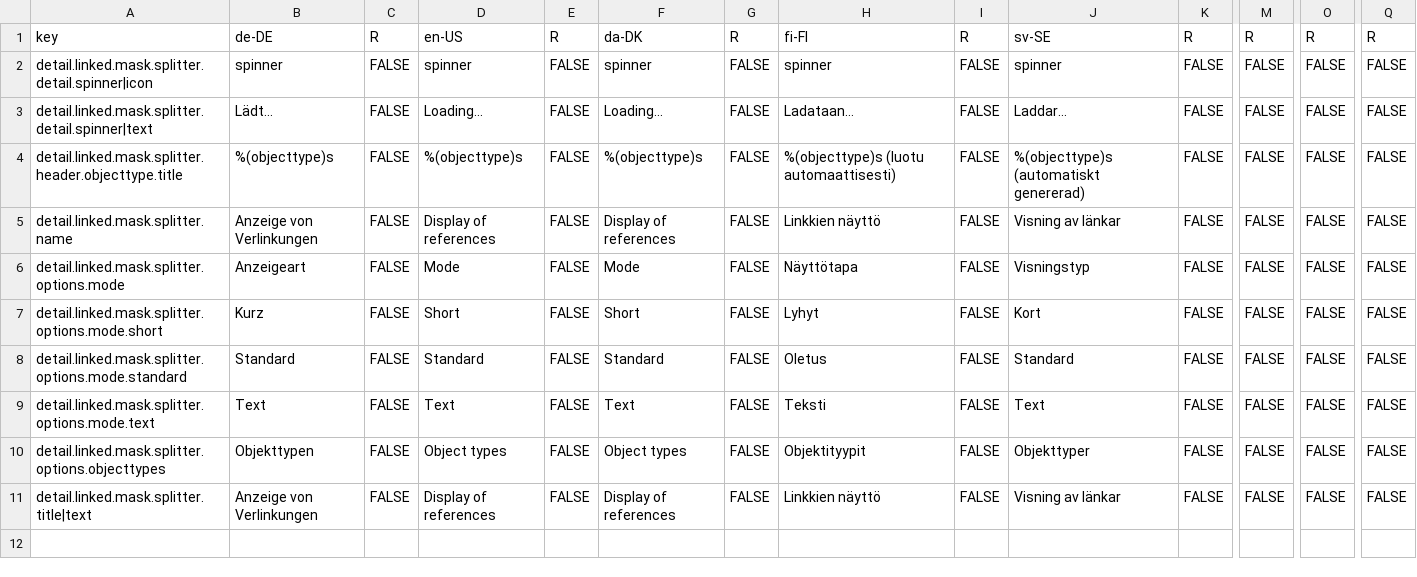
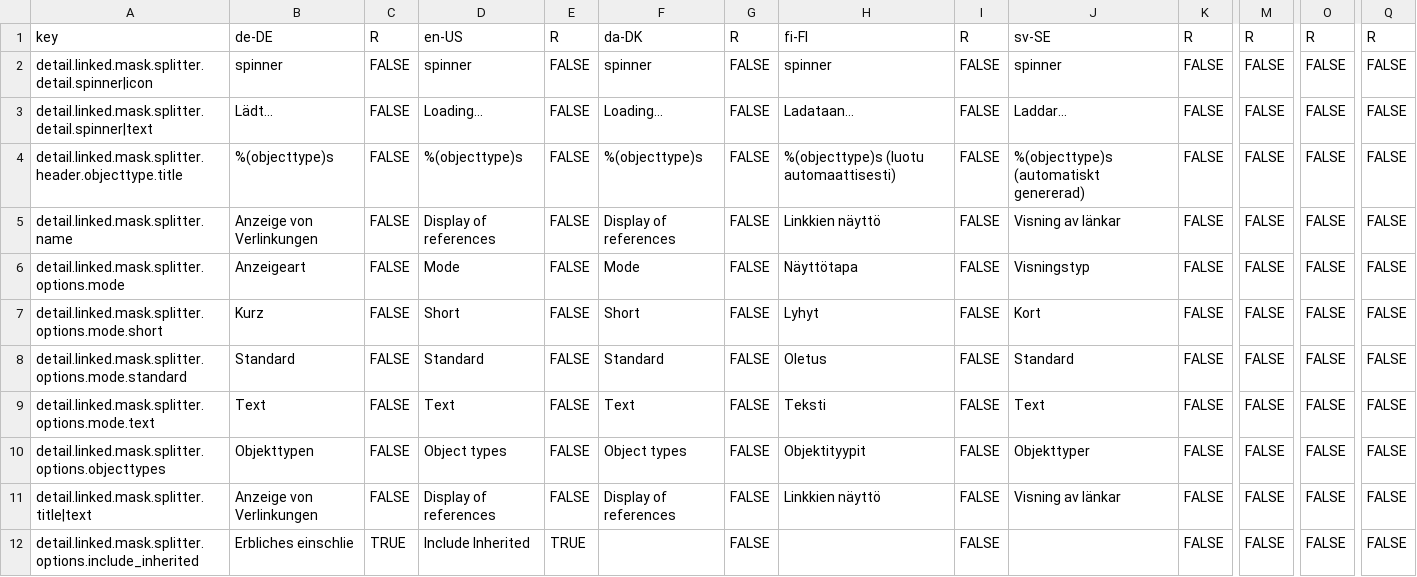
Before and after one commit to programmfabrik/easydb-custom-mask-splitter-detail-linked-plugin, a CSV file: l10n/custom-mask-splitter-detail-linked.csv, drawn as a sheet; only a part is shown, gaps mark what is left out; rows hold the shown columns only; the diff names each change by its address in the sheet, - before the commit and + after, or states it on an @@ line.

Commit message:
Adds a new option for include or not inherited linkeds on Fylr. Fylr has inheritance so the previous version of the plugin shown linked references that where inherited, now, by default, we dont show this inherited ref on the mask splitter. This needs to be activated on the masksplitter options. See #70606

```diff
--- a/l10n/custom-mask-splitter-detail-linked.csv
+++ b/l10n/custom-mask-splitter-detail-linked.csv
+row 12: detail.linked.mask.splitter.options.include_inherited | Erbliches einschlie | TRUE | Include Inherited | TRUE |  | FALSE |  | FALSE |  | FALSE | FALSE | FALSE | FALSE
```
Also changed, not shown: 1 other file.
